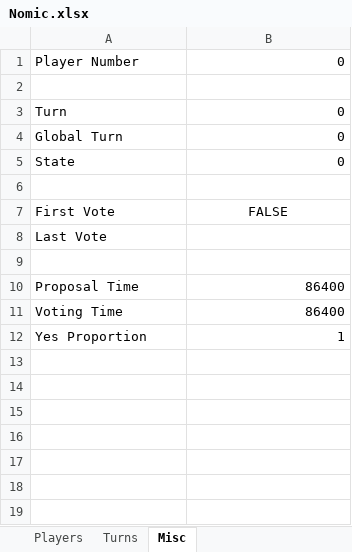
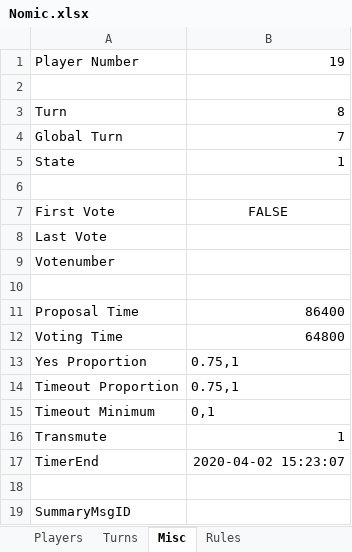
Before and after one commit to ZgH-was-taken/Nomic-Bot, an Excel workbook: Nomic.xlsx, sheet Misc, drawn as a sheet; values as stored, in another font and other column widths than the file's, no borders; addresses are those after the commit; the diff names each change by its address in the sheet, - before the commit and + after, or states it on an @@ line.

```diff
--- a/Nomic.xlsx (sheet Misc)
+++ b/Nomic.xlsx (sheet Misc)
+sheet tab: Rules
-B1: 0
+B1: 19
-B3: 0
+B3: 8
-B4: 0
+B4: 7
-B5: 0
+B5: 1
+row 9: Votenumber
-B12: 86400
+B12: 64800
-B13: 1
+B13: 0.75,1
+row 14: Timeout Proportion | 0.75,1
+row 15: Timeout Minimum | 0,1
+row 16: Transmute | 1
+row 17: TimerEnd | 2020-04-02 15:23:07
+row 18: (empty)
+row 19: SummaryMsgID
```
Also changed, not shown: sheet Players, sheet Turns, 1 other file.
